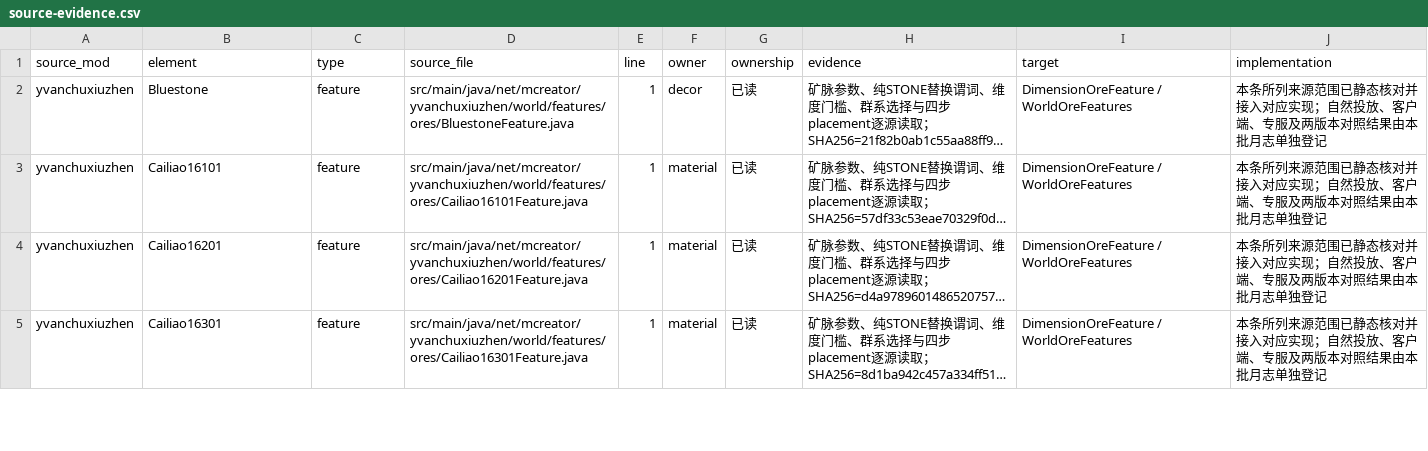
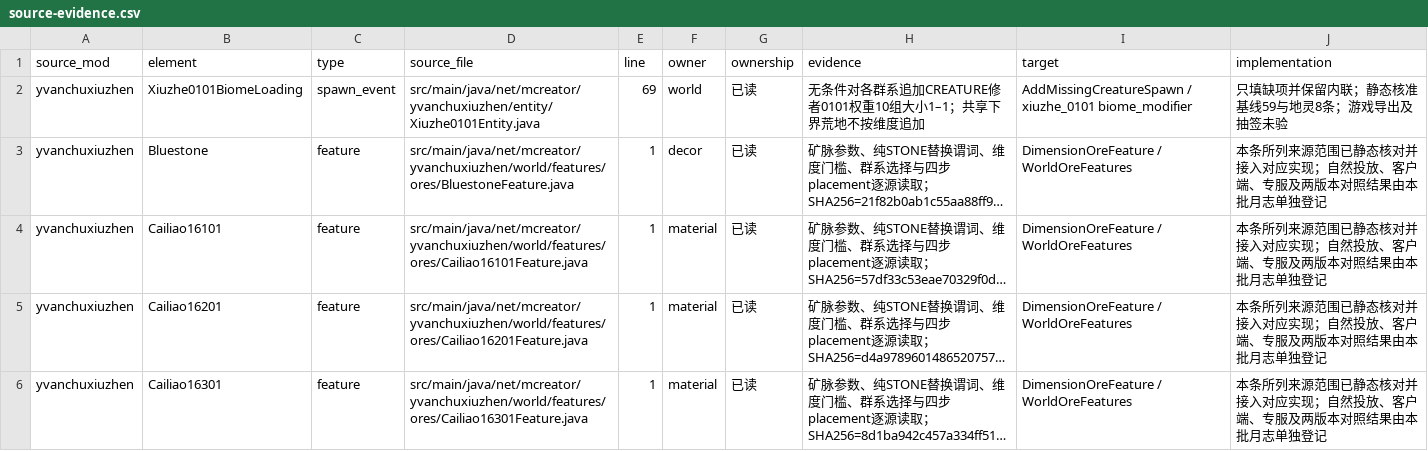
Before and after one commit to Shane77ly/yvanchuxiuzhen-1.21.1, a CSV file: docs/systems/world/ledger/source-evidence.csv, drawn as a sheet; only a part is shown; long unchanged cells end in …; the diff names each change by its address in the sheet, - before the commit and + after, or states it on an @@ line.

```diff
--- a/docs/systems/world/ledger/source-evidence.csv
+++ b/docs/systems/world/ledger/source-evidence.csv
+row 2: yvanchuxiuzhen | Xiuzhe0101BiomeLoading | spawn_event | src/main/java/net/mcreator/yvanchuxiuzhen/entity/Xiuzhe0101Entity.java | 69 | world | 已读 | 无条件对各群系追加CREATURE修者0101权重10组大小1–1；共享下界荒地不按维度追加 | AddMissingCreatureSpawn / xiuzhe_0101 biome_modifier | 只填缺项并保留内联；静态核准基线59与地灵8条；游戏导出及抽签未验
```
Also changed, not shown: docs/systems/creature/ledger/content.csv, docs/systems/world/ledger/source-fingerprints.csv, 11 other files.
